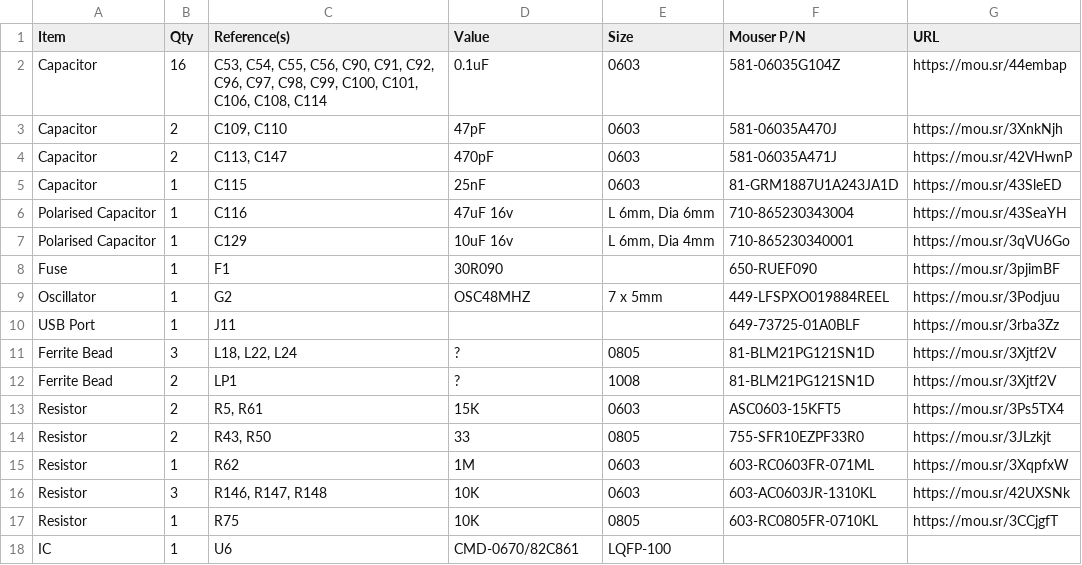
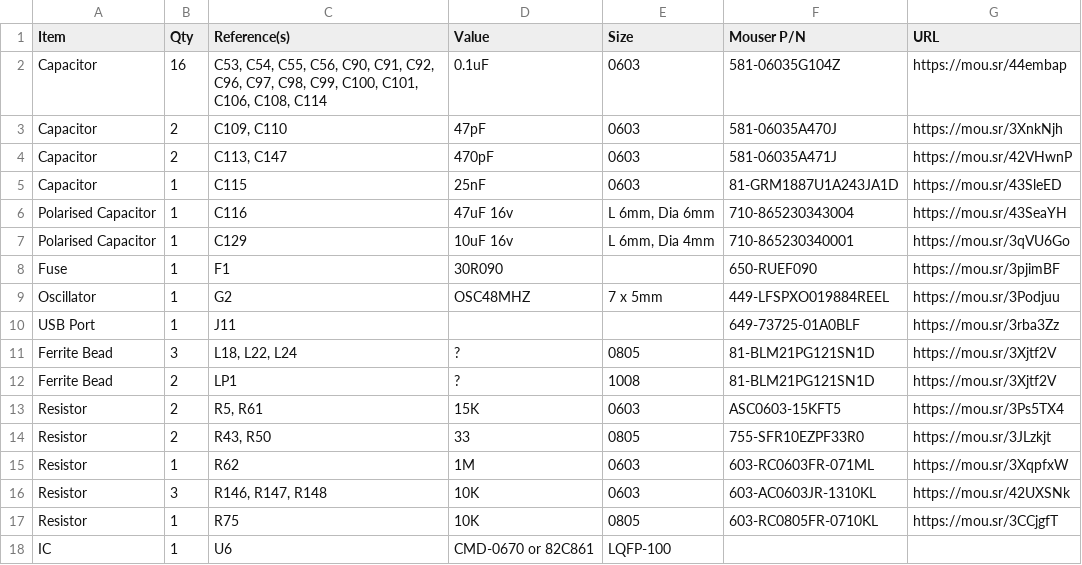
Before and after one commit to croissantking/G3-Personality-Card-USB, a CSV file: G3 Personality Card USB BOM.csv, drawn as a sheet.

Commit message:
Update G3 Personality Card USB BOM.csv

```diff
--- a/G3 Personality Card USB BOM.csv
+++ b/G3 Personality Card USB BOM.csv
@@ -17,2 +17,2 @@
 "Resistor","1","R75","10K","0805","603-RC0805FR-0710KL","https://mou.sr/3CCjgfT"
-"IC","1","U6","CMD-0670/82C861","LQFP-100","",""
+"IC","1","U6","CMD-0670 or 82C861","LQFP-100","",""
```
